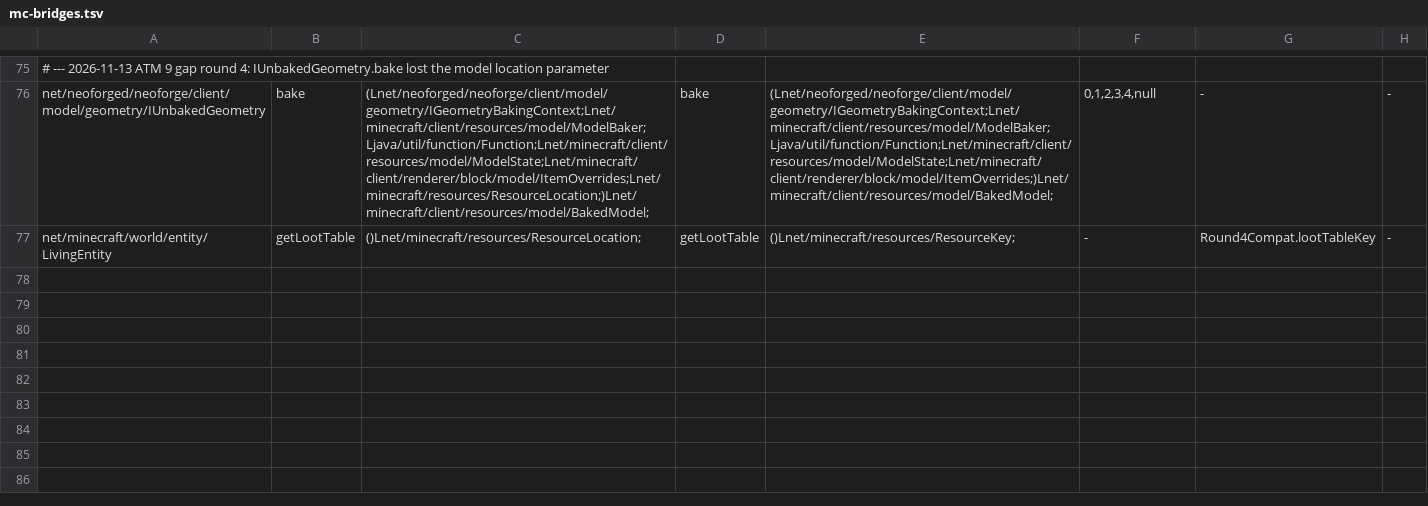
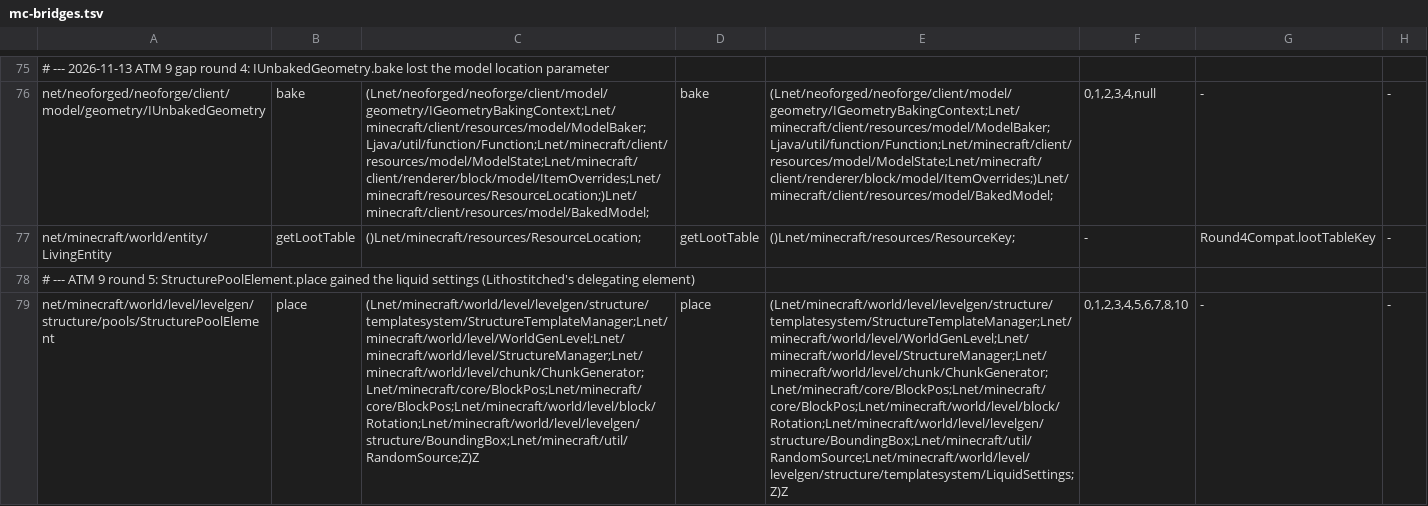
Before and after one commit to kylepitcock/Legacy-Connector, a TSV file: loader/src/main/resources/legacyconnector/forward/1.20.1/mc-bridges.tsv, drawn as a sheet; only a part is shown, gaps mark what is left out; the diff names each change by its address in the sheet, - before the commit and + after, or states it on an @@ line.

```diff
--- a/loader/src/main/resources/legacyconnector/forward/1.20.1/mc-bridges.tsv
+++ b/loader/src/main/resources/legacyconnector/forward/1.20.1/mc-bridges.tsv
+row 78: # --- ATM 9 round 5: StructurePoolElement.place gained the liquid settings (Lithostitched's delegating element)
+row 79: net/minecraft/world/level/levelgen/structure/pools/StructurePoolElement | place | (Lnet/minecraft/world/level/levelgen/structure/templatesystem/StructureTemplateManager;Lnet/minecraft/world/level/WorldGenLevel;Lnet/minecraft/world/level/StructureManager;Lnet/minecraft/world/level/chunk/ChunkGenerator;Lnet/minecraft/core/BlockPos;Lnet/minecraft/core/BlockPos;Lnet/minecraft/world/level/block/Rotation;Lnet/minecraft/world/level/levelgen/structure/BoundingBox;Lnet/minecraft/util/RandomSource;Z)Z | place | (Lnet/minecraft/world/level/levelgen/structure/templatesystem/StructureTemplateManager;Lnet/minecraft/world/level/WorldGenLevel;Lnet/minecraft/world/level/StructureManager;Lnet/minecraft/world/level/chunk/ChunkGenerator;Lnet/minecraft/core/BlockPos;Lnet/minecraft/core/BlockPos;Lnet/minecraft/world/level/block/Rotation;Lnet/minecraft/world/level/levelgen/structure/BoundingBox;Lnet/minecraft/util/RandomSource;Lnet/minecraft/world/level/levelgen/structure/templatesystem/LiquidSettings;Z)Z | 0,1,2,3,4,5,6,7,8,10 | - | -
```
Also changed, not shown: loader/src/main/resources/legacyconnector/forward/1.20.1/mc-calls.tsv, loader/src/main/resources/legacyconnector/forward/1.20.1/mc-classes.tsv, 11 other files.
